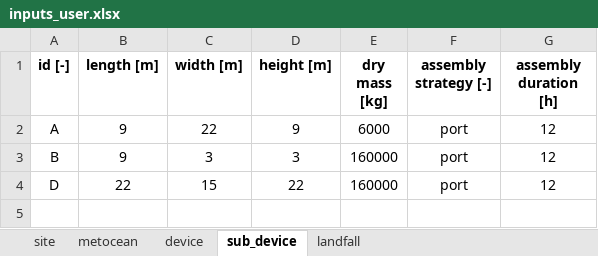
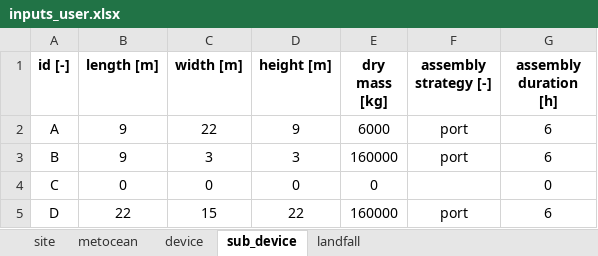
Before and after one commit to PauloCh/DTOcean-WP5, an Excel workbook: src/databases/inputs_user.xlsx, sheet sub_device, drawn as a sheet; values as stored, in another font and other column widths than the file's, no borders; addresses are those after the commit; the diff names each change by its address in the sheet, - before the commit and + after, or states it on an @@ line.

```diff
--- a/src/databases/inputs_user.xlsx (sheet sub_device)
+++ b/src/databases/inputs_user.xlsx (sheet sub_device)
-G2:G3 (assembly duration [h]): 12
+G2:G3 (assembly duration [h]): 6
+row 4: C | 0 | 0 | 0 | 0 |  | 0
-G5 (assembly duration [h]): 12
+G5 (assembly duration [h]): 6
```
Also changed, not shown: sheet device, src/databases/logisticsDB_equipment_python.xlsx, src/databases/logisticsDB_ports_python.xlsx, 17 other files.
